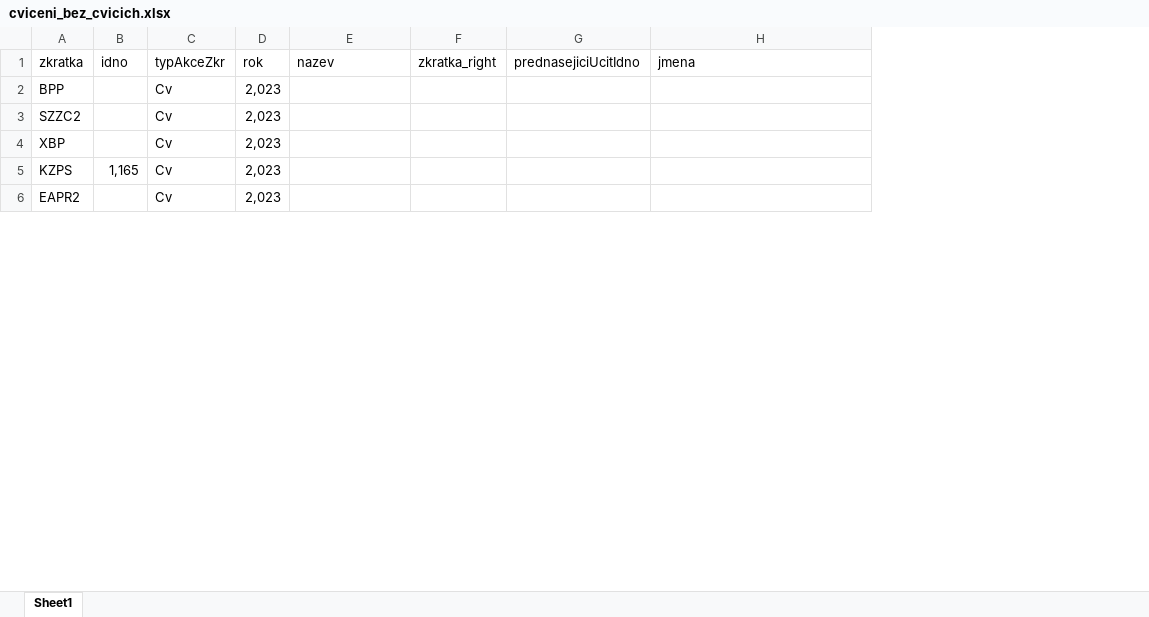
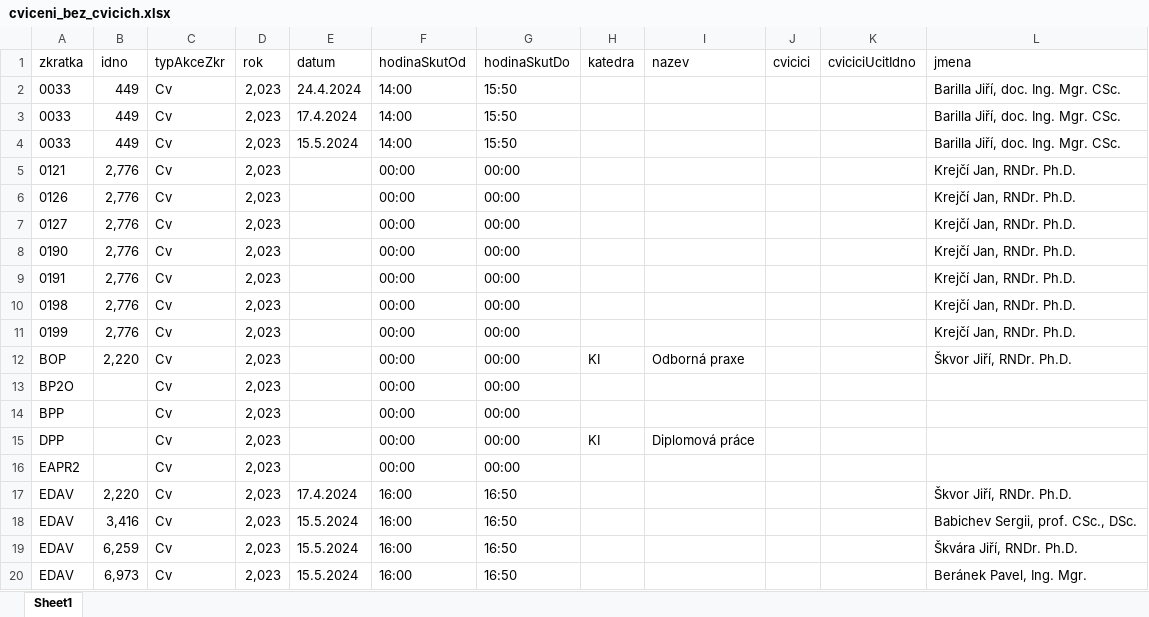
Before and after one commit to MFVS/kontrola-rozvrhu-extended, an Excel workbook: results/cviceni_bez_cvicich.xlsx, sheet Sheet1, drawn as a sheet; only a part is shown; values as stored, in another font and other column widths than the file's, no borders; table styles not drawn; removed rows and columns are numbered as before the commit, all else as after; the diff covers the shown part only; the diff names each change by its address in the sheet, - before the commit and + after, or states it on an @@ line.

```diff
--- a/results/cviceni_bez_cvicich.xlsx (sheet Sheet1)
+++ b/results/cviceni_bez_cvicich.xlsx (sheet Sheet1)
+column E (datum), empty
+column F (hodinaSkutOd), rows 14-16: all 00:00
+column G (hodinaSkutDo), rows 14-16: all 00:00
+column H (katedra), row 15: KI
-column F (zkratka_right), empty
-column G (prednasejiciUcitIdno), empty
+column J (cvicici), empty
+column K (cviciciUcitIdno), empty
+row 2: 0033 | 449 | Cv | 2,023 | 24.4.2024 | 14:00 | 15:50 |  |  |  |  | Barilla Jiří, doc. Ing. Mgr. CSc.
+row 3: 0033 | 449 | Cv | 2,023 | 17.4.2024 | 14:00 | 15:50 |  |  |  |  | Barilla Jiří, doc. Ing. Mgr. CSc.
+row 4: 0033 | 449 | Cv | 2,023 | 15.5.2024 | 14:00 | 15:50 |  |  |  |  | Barilla Jiří, doc. Ing. Mgr. CSc.
+row 5: 0121 | 2,776 | Cv | 2,023 |  | 00:00 | 00:00 |  |  |  |  | Krejčí Jan, RNDr. Ph.D.
+row 6: 0126 | 2,776 | Cv | 2,023 |  | 00:00 | 00:00 |  |  |  |  | Krejčí Jan, RNDr. Ph.D.
+row 7: 0127 | 2,776 | Cv | 2,023 |  | 00:00 | 00:00 |  |  |  |  | Krejčí Jan, RNDr. Ph.D.
+row 8: 0190 | 2,776 | Cv | 2,023 |  | 00:00 | 00:00 |  |  |  |  | Krejčí Jan, RNDr. Ph.D.
+row 9: 0191 | 2,776 | Cv | 2,023 |  | 00:00 | 00:00 |  |  |  |  | Krejčí Jan, RNDr. Ph.D.
+row 10: 0198 | 2,776 | Cv | 2,023 |  | 00:00 | 00:00 |  |  |  |  | Krejčí Jan, RNDr. Ph.D.
+row 11: 0199 | 2,776 | Cv | 2,023 |  | 00:00 | 00:00 |  |  |  |  | Krejčí Jan, RNDr. Ph.D.
+row 12: BOP | 2,220 | Cv | 2,023 |  | 00:00 | 00:00 | KI | Odborná praxe |  |  | Škvor Jiří, RNDr. Ph.D.
@@ row 28 moved to row 13: BP2O @@
-row 3: SZZC2 |  | Cv | 2,023
-A15 (zkratka): XBP
+A15 (zkratka): DPP
-I15 (nazev): (empty)
+I15 (nazev): Diplomová práce
-row 5: KZPS | 1,165 | Cv | 2,023
+row 17: EDAV | 2,220 | Cv | 2,023 | 17.4.2024 | 16:00 | 16:50 |  |  |  |  | Škvor Jiří, RNDr. Ph.D.
+row 18: EDAV | 3,416 | Cv | 2,023 | 15.5.2024 | 16:00 | 16:50 |  |  |  |  | Babichev Sergii, prof. CSc., DSc.
+row 19: EDAV | 6,259 | Cv | 2,023 | 15.5.2024 | 16:00 | 16:50 |  |  |  |  | Škvára Jiří, RNDr. Ph.D.
+row 20: EDAV | 6,973 | Cv | 2,023 | 15.5.2024 | 16:00 | 16:50 |  |  |  |  | Beránek Pavel, Ing. Mgr.
```
Also changed, not shown: 42 added rows, 11 removed rows, 4 moved rows and 3 edited cells elsewhere in this sheet, results/chybi_prednasejici.xlsx, results/garant_neprednasi.xlsx, 20 other files.
